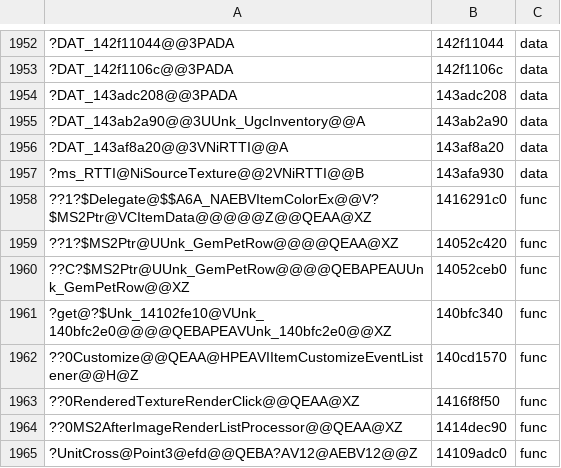
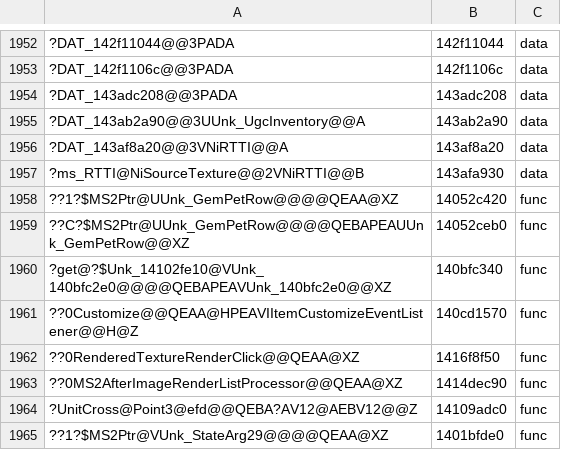
Before and after one commit to AngeloTadeucci/ms2-recomp, a TSV file: progress/symbols-manual.tsv, drawn as a sheet; only a part is shown, gaps mark what is left out; the shorter side is filled out with more unchanged rows; the diff names each change by its address in the sheet, - before the commit and + after, or states it on an @@ line.

```diff
--- a/progress/symbols-manual.tsv
+++ b/progress/symbols-manual.tsv
-row 1958: ??1?$Delegate@$$A6A_NAEBVItemColorEx@@V?$MS2Ptr@VCItemData@@@@@Z@@QEAA@XZ | 1416291c0 | func
```
Also changed, not shown: 1 other file.
